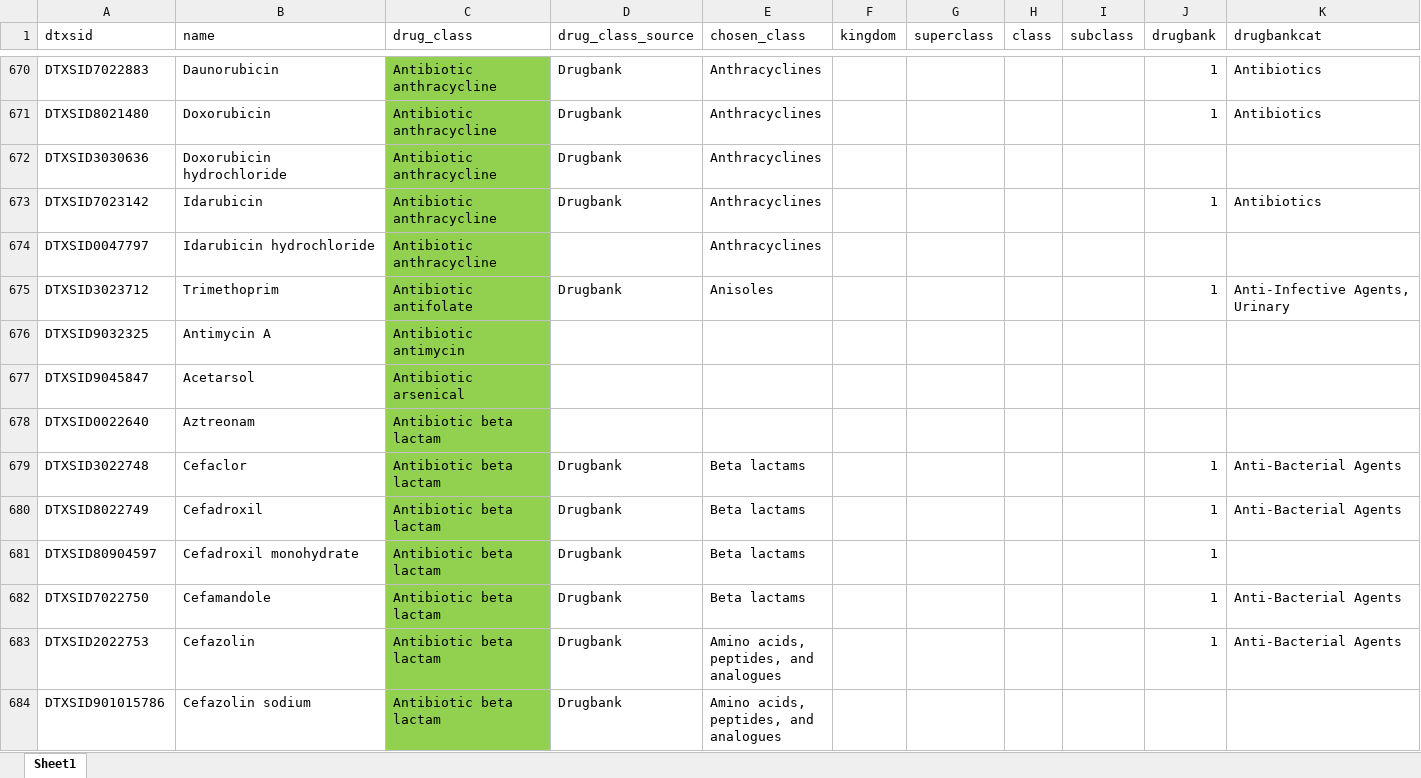
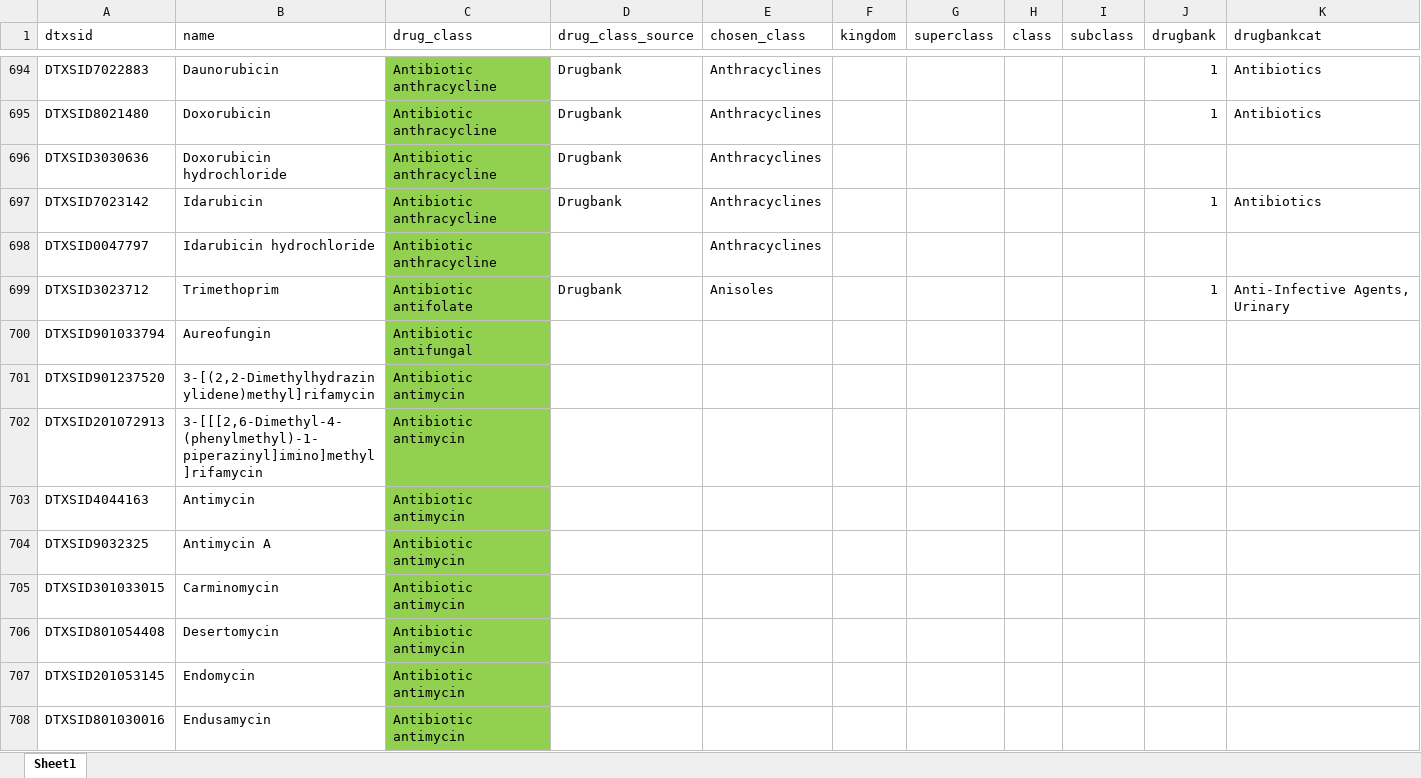
Before and after one commit to richardjudson/ChemClass, an Excel workbook: data/input/drug classes master.xlsx, sheet Sheet1, drawn as a sheet; only a part is shown, gaps mark what is left out; the shorter side is filled out with more unchanged rows; values as stored, in another font and other column widths than the file's, no borders; the diff covers the shown part only; the diff names each change by its address in the sheet, - before the commit and + after, or states it on an @@ line.

```diff
--- a/data/input/drug classes master.xlsx (sheet Sheet1)
+++ b/data/input/drug classes master.xlsx (sheet Sheet1)
+row 700: DTXSID901033794 | Aureofungin | Antibiotic antifungal
+row 701: DTXSID901237520 | 3-[(2,2-Dimethylhydrazinylidene)methyl]rifamycin | Antibiotic antimycin
+row 702: DTXSID201072913 | 3-[[[2,6-Dimethyl-4-(phenylmethyl)-1-piperazinyl]imino]methyl]rifamycin | Antibiotic antimycin
+row 703: DTXSID4044163 | Antimycin | Antibiotic antimycin
+row 705: DTXSID301033015 | Carminomycin | Antibiotic antimycin
+row 706: DTXSID801054408 | Desertomycin | Antibiotic antimycin
+row 707: DTXSID201053145 | Endomycin | Antibiotic antimycin
+row 708: DTXSID801030016 | Endusamycin | Antibiotic antimycin
```
Also changed, not shown: 180 added rows, 7 removed rows, 46 moved rows and 1 edited cell elsewhere in this sheet, data/input/colored chemicals.xlsx, data/input/expert classes master.xlsx, 3 other files.
